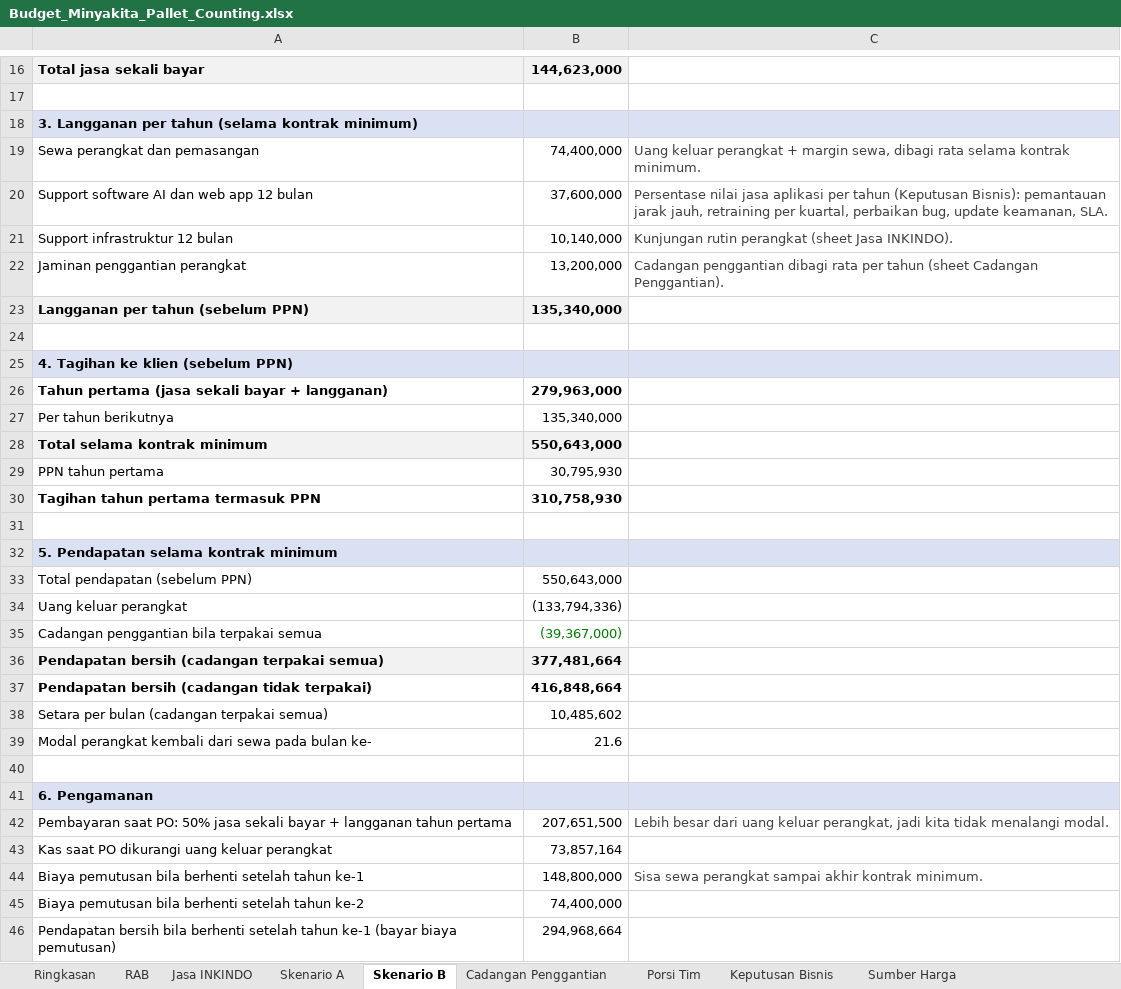
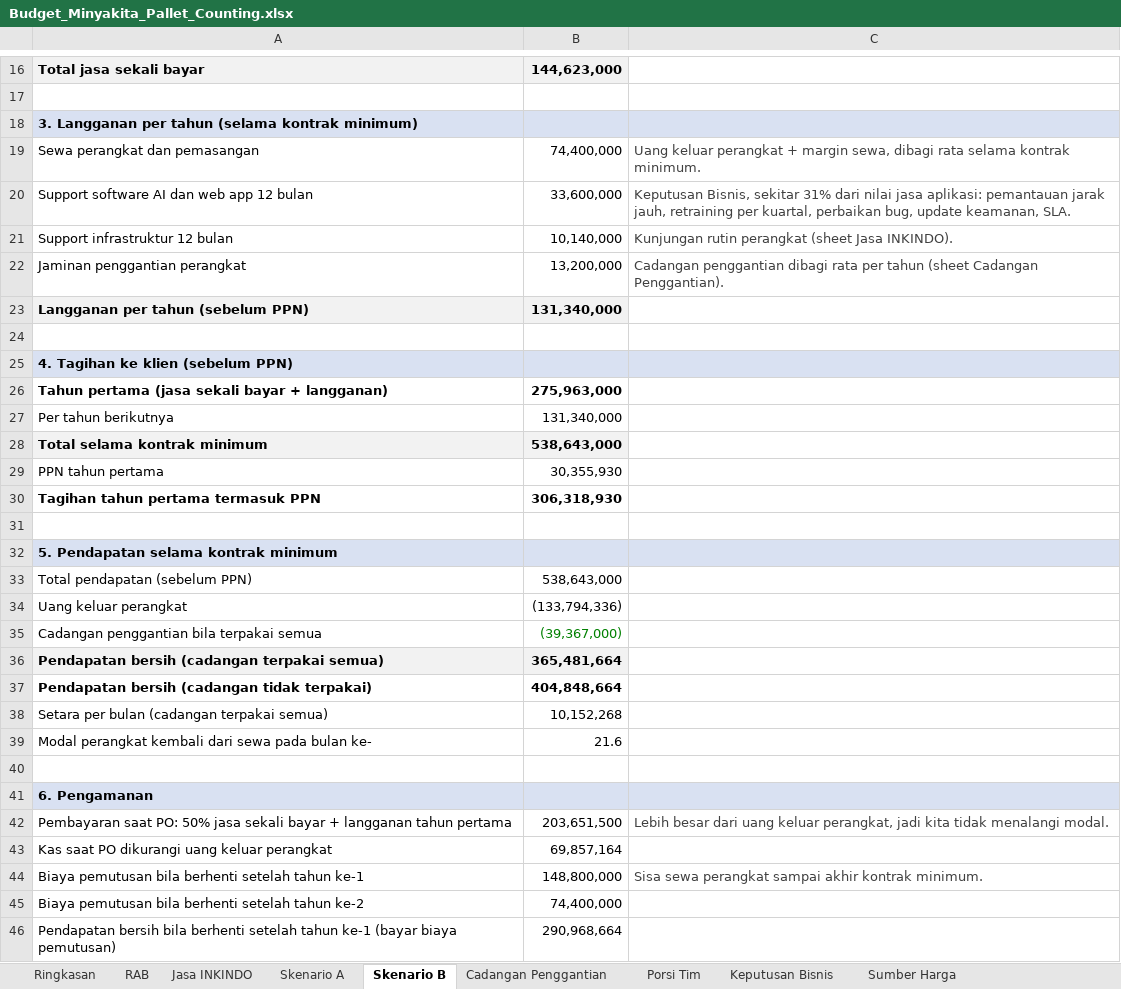
Before and after one commit to sndypvtra/coba_coba, an Excel workbook: projects/minyakita_pallet_budget/Budget_Minyakita_Pallet_Counting.xlsx, sheet Skenario B, drawn as a sheet; only a part is shown, gaps mark what is left out; values as stored, in another font and other column widths than the file's, no borders; the diff names each change by its address in the sheet, - before the commit and + after, or states it on an @@ line.

```diff
--- a/projects/minyakita_pallet_budget/Budget_Minyakita_Pallet_Counting.xlsx (sheet Skenario B)
+++ b/projects/minyakita_pallet_budget/Budget_Minyakita_Pallet_Counting.xlsx (sheet Skenario B)
-B20: 37,600,000
+B20: 33,600,000
-C20: Persentase nilai jasa aplikasi per tahun (Keputusan Bisnis): pemantauan jarak…
+C20: Keputusan Bisnis, sekitar 31% dari nilai jasa aplikasi: pemantauan jarak…
-B23: 135,340,000
+B23: 131,340,000
-B26: 279,963,000
+B26: 275,963,000
-B27: 135,340,000
+B27: 131,340,000
-B28: 550,643,000
+B28: 538,643,000
-B29: 30,795,930
+B29: 30,355,930
-B30: 310,758,930
+B30: 306,318,930
-B33: 550,643,000
+B33: 538,643,000
-B36: 377,481,664
+B36: 365,481,664
-B37: 416,848,664
+B37: 404,848,664
-B38: 10,485,602
+B38: 10,152,268
-B42: 207,651,500
+B42: 203,651,500
-B43: 73,857,164
+B43: 69,857,164
-B46: 294,968,664
+B46: 290,968,664
```
Also changed, not shown: sheet Ringkasan, sheet Keputusan Bisnis, sheet Porsi Tim, sheet Skenario A, projects/minyakita_pallet_budget/Penawaran_Minyakita_Loading_Dock.xlsx, 1 other file.
